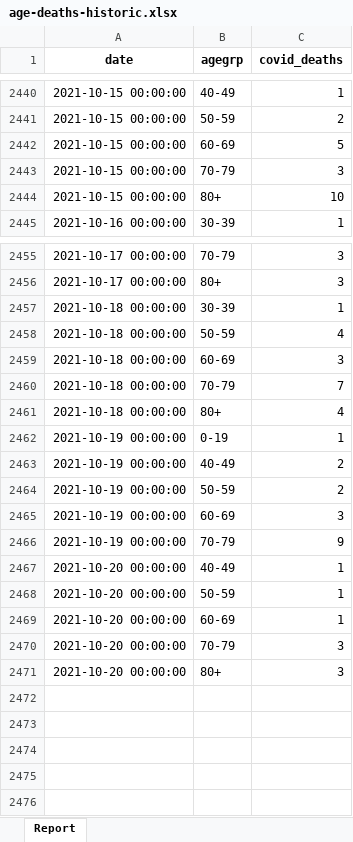
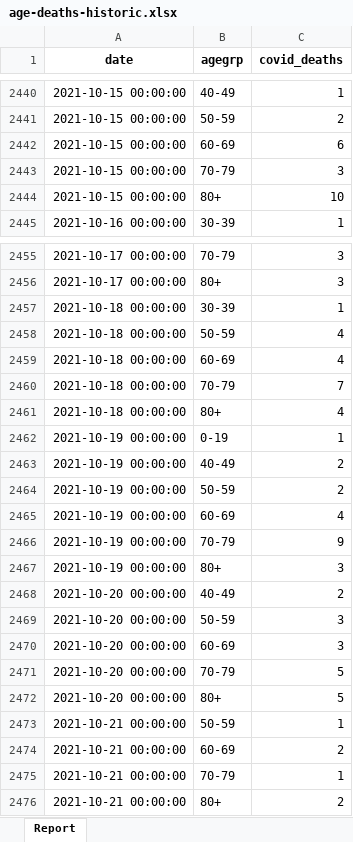
Before and after one commit to ACT-covid-resources/Indiana-COVID-19-Tracker, an Excel workbook: data/age-deaths-historic.xlsx, sheet Report, drawn as a sheet; only a part is shown, gaps mark what is left out; values as stored, in another font and other column widths than the file's, no borders; addresses are those after the commit; the diff names each change by its address in the sheet, - before the commit and + after, or states it on an @@ line.

```diff
--- a/data/age-deaths-historic.xlsx (sheet Report)
+++ b/data/age-deaths-historic.xlsx (sheet Report)
-C2442 (covid_deaths): 5
+C2442 (covid_deaths): 6
-C2459 (covid_deaths): 3
+C2459 (covid_deaths): 4
-C2465 (covid_deaths): 3
+C2465 (covid_deaths): 4
+row 2467: 2021-10-19 00:00:00 | 80+ | 3
-C2468 (covid_deaths): 1
+C2468 (covid_deaths): 2
-C2469:C2470 (covid_deaths): 1
+C2469:C2470 (covid_deaths): 3
-C2471:C2472 (covid_deaths): 3
+C2471:C2472 (covid_deaths): 5
+row 2473: 2021-10-21 00:00:00 | 50-59 | 1
+row 2474: 2021-10-21 00:00:00 | 60-69 | 2
+row 2475: 2021-10-21 00:00:00 | 70-79 | 1
+row 2476: 2021-10-21 00:00:00 | 80+ | 2
```
Also changed, not shown: 28 other files.
